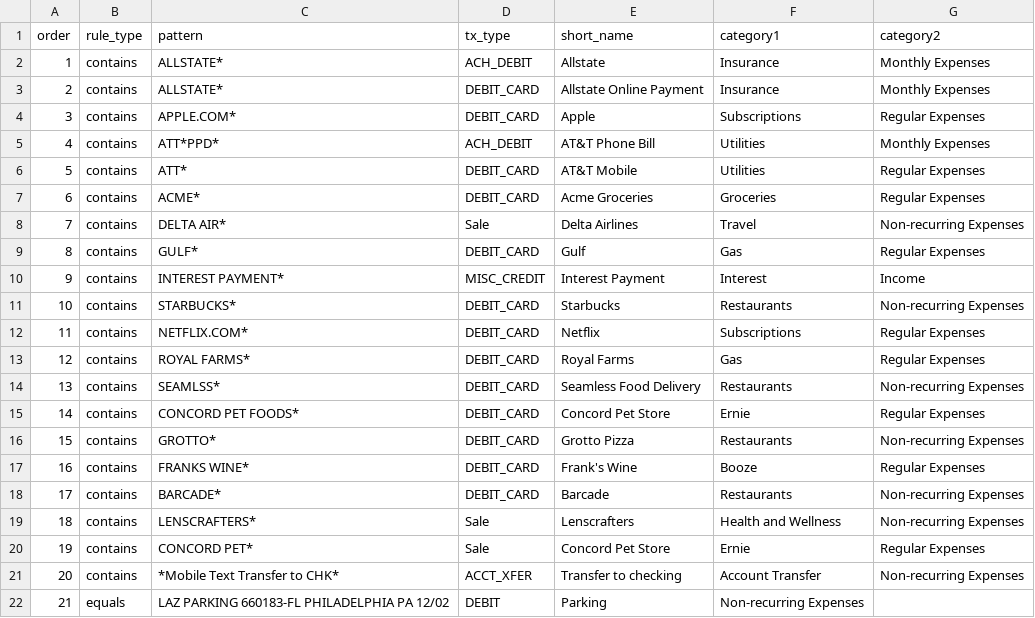
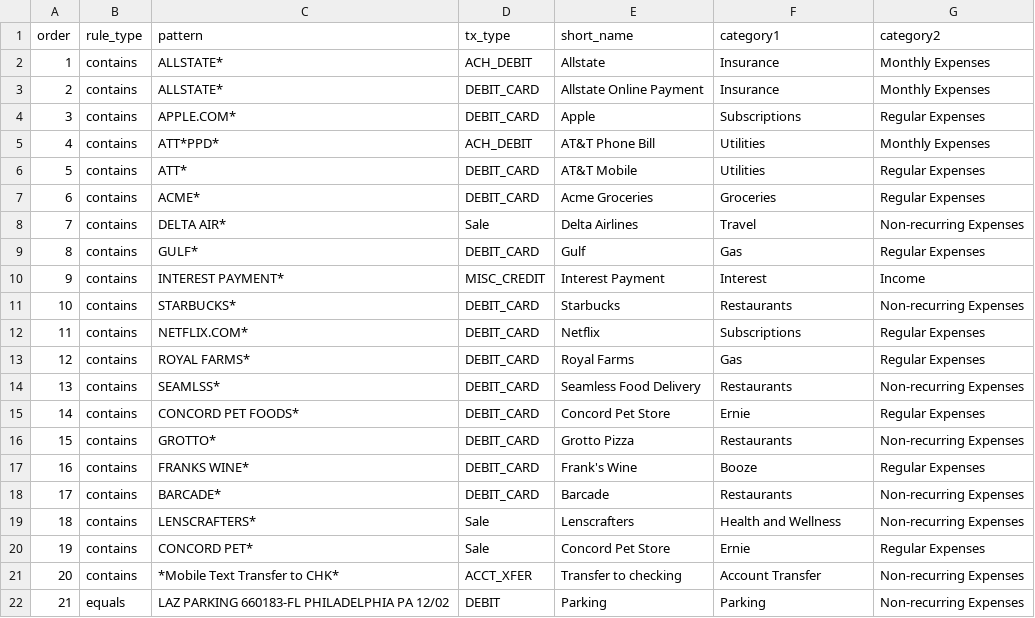
Before and after one commit to TriumphTodd/CategorizeBankTx, a CSV file: rules_test.csv, drawn as a sheet.

```diff
--- a/rules_test.csv
+++ b/rules_test.csv
@@ -21,2 +21,2 @@
 20,contains,*Mobile Text Transfer to CHK*,ACCT_XFER,Transfer to checking,Account Transfer,Non-recurring Expenses
-21,equals,LAZ PARKING 660183-FL PHILADELPHIA PA        12/02,DEBIT,Parking,Non-recurring Expenses
+21,equals,LAZ PARKING 660183-FL PHILADELPHIA PA        12/02,DEBIT,Parking,Parking,Non-recurring Expenses
```
Also changed, not shown: checking.csv, missing_rules.csv, 2 other files.
